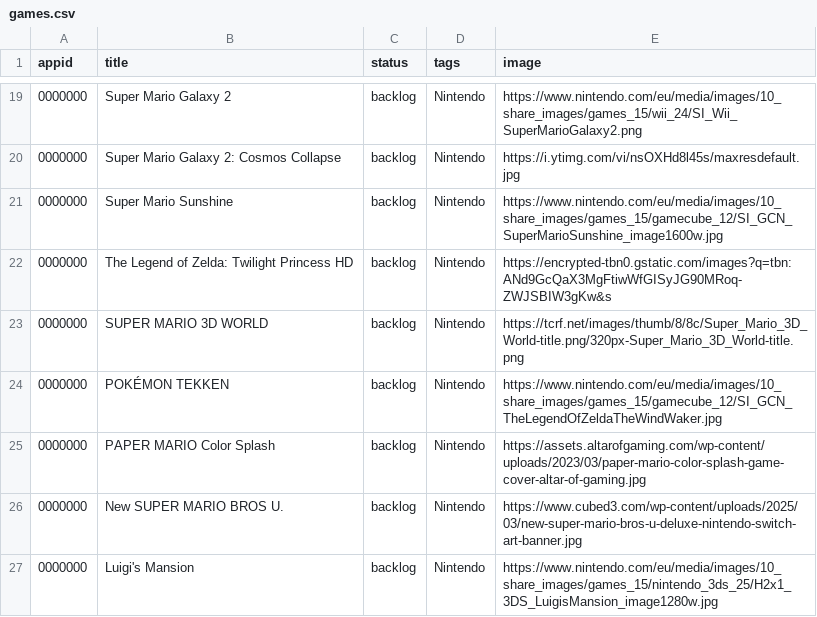
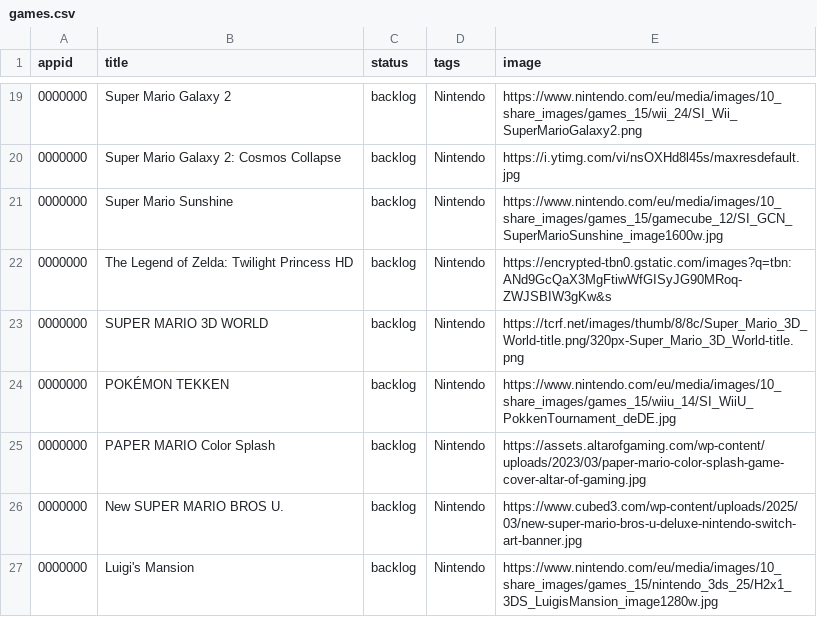
Before and after one commit to NanachiiXD/NanachiiXD.github.io, a CSV file: Games/games.csv, drawn as a sheet; only a part is shown, gaps mark what is left out.

Commit message:
FIX

```diff
--- a/Games/games.csv
+++ b/Games/games.csv
@@ -23,3 +23,3 @@ appid,title,status,tags,image
 0000000,"SUPER MARIO 3D WORLD",backlog,Nintendo,https://tcrf.net/images/thumb/8/8c/Super_Mario_3D_World-title.png/320px-Super_Mario_3D_World-title.png
-0000000,"POKÉMON TEKKEN",backlog,Nintendo,https://www.nintendo.com/eu/media/images/10_share_images/games_15/gamecube_12/SI_GCN_TheLegendOfZeldaTheWindWaker.jpg
+0000000,"POKÉMON TEKKEN",backlog,Nintendo,https://www.nintendo.com/eu/media/images/10_share_images/games_15/wiiu_14/SI_WiiU_PokkenTournament_deDE.jpg
 0000000,"PAPER MARIO Color Splash",backlog,Nintendo,https://assets.altarofgaming.com/wp-content/uploads/2023/03/paper-mario-color-splash-game-cover-altar-of-gaming.jpg
```
